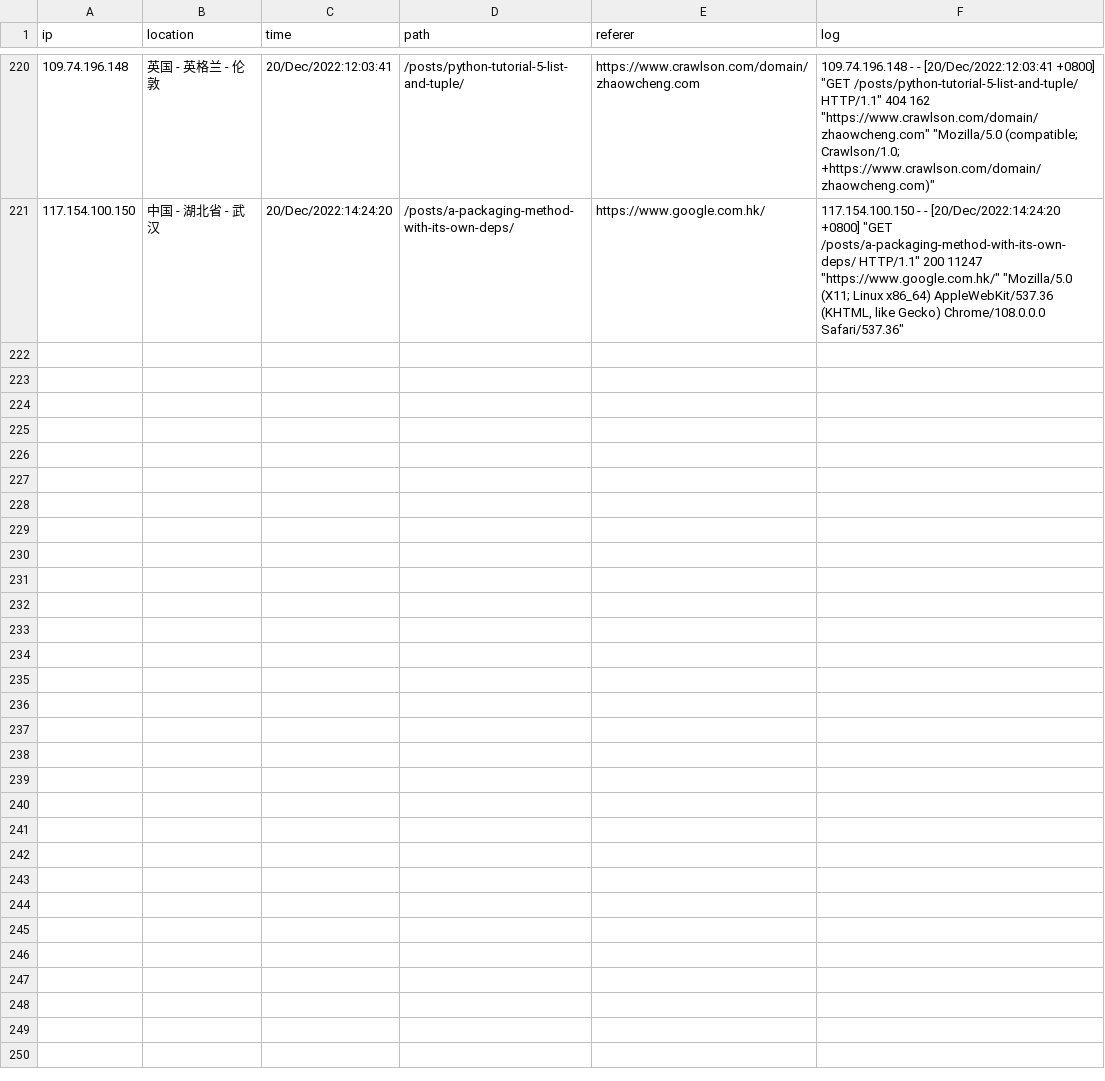
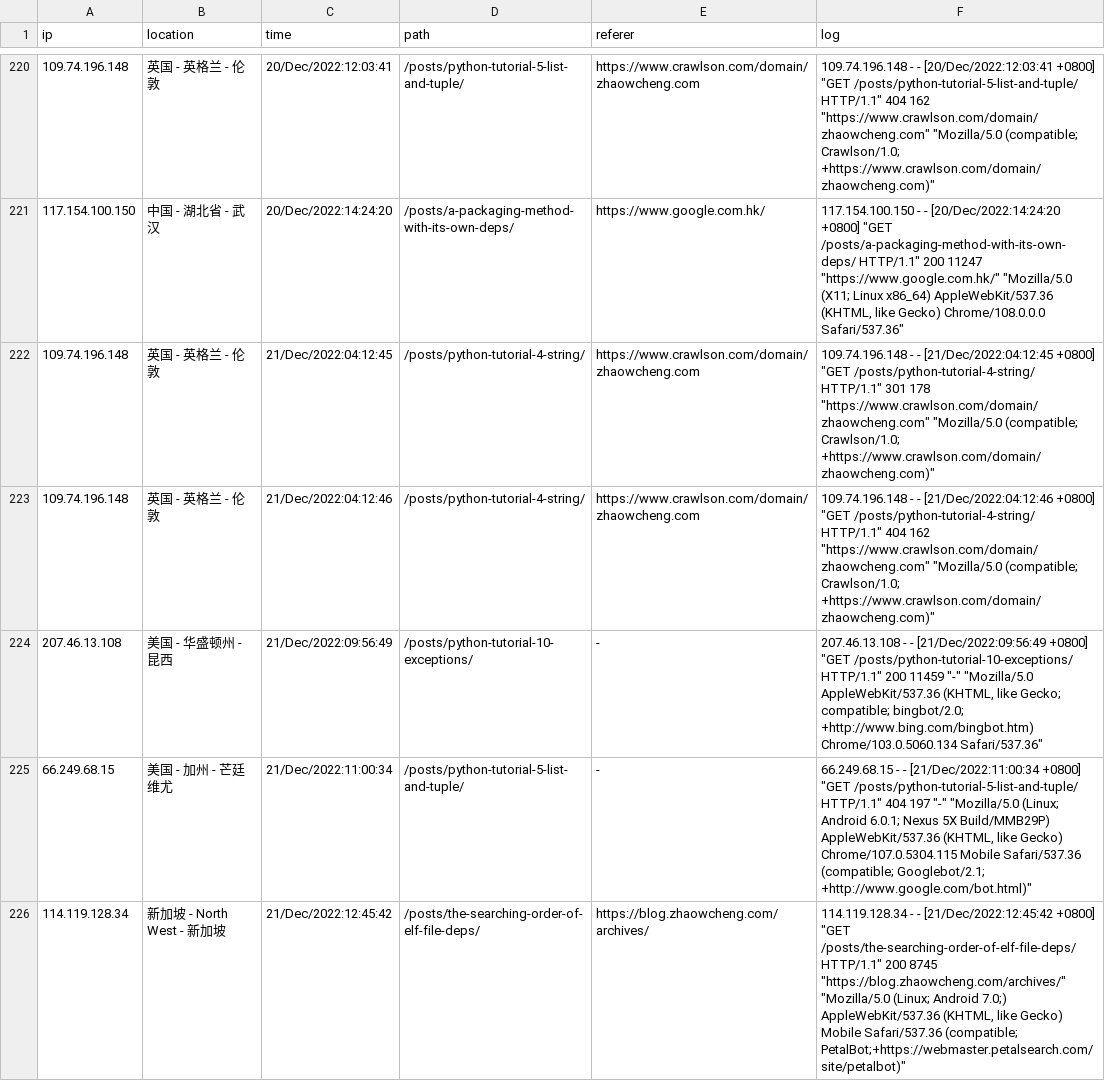
Before and after one commit to zhaowcheng/zhaowcheng.com, a CSV file: data/pageviews.csv, drawn as a sheet; only a part is shown, gaps mark what is left out; the diff covers the shown part only.

Commit message:
update 2022-12-21 pageviews

```diff
--- a/data/pageviews.csv
+++ b/data/pageviews.csv
@@ -441 +441,11 @@ ip,location,time,path,referer,log
 "
+109.74.196.148,英国 - 英格兰 - 伦敦,21/Dec/2022:04:12:45,/posts/python-tutorial-4-string/,https://www.crawlson.com/domain/zhaowcheng.com,"109.74.196.148 - - [21/Dec/2022:04:12:45 +0800] ""GET /posts/python-tutorial-4-string/ HTTP/1.1"" 301 178 ""https://www.crawlson.com/domain/zhaowcheng.com"" ""Mozilla/5.0 (compatible; Crawlson/1.0; +https://www.crawlson.com/domain/zhaowcheng.com)""
+"
+109.74.196.148,英国 - 英格兰 - 伦敦,21/Dec/2022:04:12:46,/posts/python-tutorial-4-string/,https://www.crawlson.com/domain/zhaowcheng.com,"109.74.196.148 - - [21/Dec/2022:04:12:46 +0800] ""GET /posts/python-tutorial-4-string/ HTTP/1.1"" 404 162 ""https://www.crawlson.com/domain/zhaowcheng.com"" ""Mozilla/5.0 (compatible; Crawlson/1.0; +https://www.crawlson.com/domain/zhaowcheng.com)""
+"
+207.46.13.108,美国 - 华盛顿州 - 昆西,21/Dec/2022:09:56:49,/posts/python-tutorial-10-exceptions/,-,"207.46.13.108 - - [21/Dec/2022:09:56:49 +0800] ""GET /posts/python-tutorial-10-exceptions/ HTTP/1.1"" 200 11459 ""-"" ""Mozilla/5.0 AppleWebKit/537.36 (KHTML, like Gecko; compatible; bingbot/2.0; +http://www.bing.com/bingbot.htm) Chrome/103.0.5060.134 Safari/537.36""
+"
+66.249.68.15,美国 - 加州 - 芒廷维尤,21/Dec/2022:11:00:34,/posts/python-tutorial-5-list-and-tuple/,-,"66.249.68.15 - - [21/Dec/2022:11:00:34 +0800] ""GET /posts/python-tutorial-5-list-and-tuple/ HTTP/1.1"" 404 197 ""-"" ""Mozilla/5.0 (Linux; Android 6.0.1; Nexus 5X Build/MMB29P) AppleWebKit/537.36 (KHTML, like Gecko) Chrome/107.0.5304.115 Mobile Safari/537.36 (compatible; Googlebot/2.1; +http://www.google.com/bot.html)""
+"
+114.119.128.34,新加坡 - North West - 新加坡,21/Dec/2022:12:45:42,/posts/the-searching-order-of-elf-file-deps/,https://blog.zhaowcheng.com/archives/,"114.119.128.34 - - [21/Dec/2022:12:45:42 +0800] ""GET /posts/the-searching-order-of-elf-file-deps/ HTTP/1.1"" 200 8745 ""https://blog.zhaowcheng.com/archives/"" ""Mozilla/5.0 (Linux; Android 7.0;) AppleWebKit/537.36 (KHTML, like Gecko) Mobile Safari/537.36 (compatible; PetalBot;+https://webmaster.petalsearch.com/site/petalbot)""
+"
```
Also changed, not shown: 4 added rows elsewhere in this file, 1 other file.
